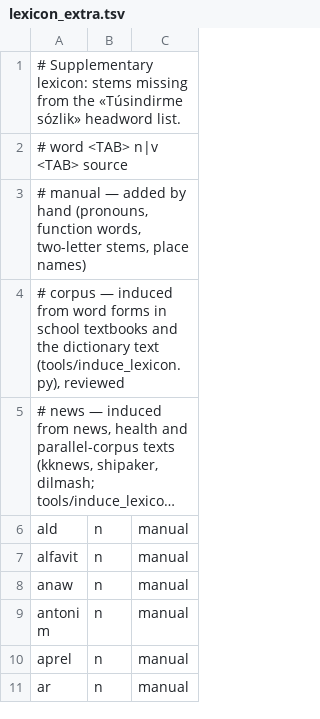
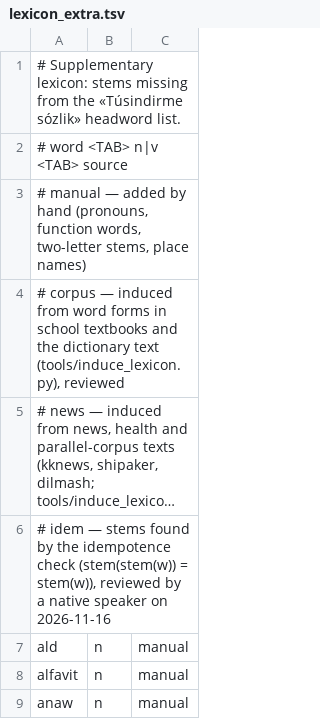
Before and after one commit to erinshek/pg-kaasearch, a TSV file: kaastem/kaastem/data/lexicon_extra.tsv, drawn as a sheet; only a part is shown; the shorter side is filled out with more unchanged rows; long unchanged cells end in …; the diff covers the shown part only; the diff names each change by its address in the sheet, - before the commit and + after, or states it on an @@ line.

Commit message:
test: add stem idempotence check and fix unstable stems

```diff
--- a/kaastem/kaastem/data/lexicon_extra.tsv
+++ b/kaastem/kaastem/data/lexicon_extra.tsv
+row 6: # idem — stems found by the idempotence check (stem(stem(w)) = stem(w)), reviewed by a native speaker on 2026-11-16
```
Also changed, not shown: 50 added rows elsewhere in this file, 13 other files.
